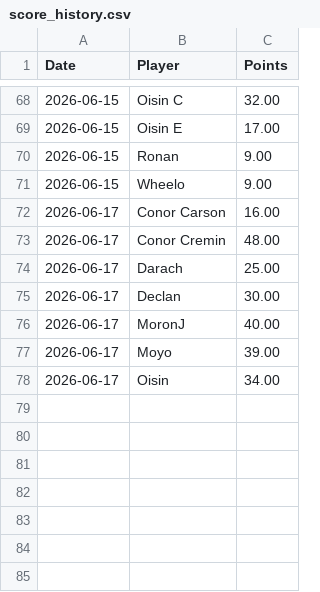
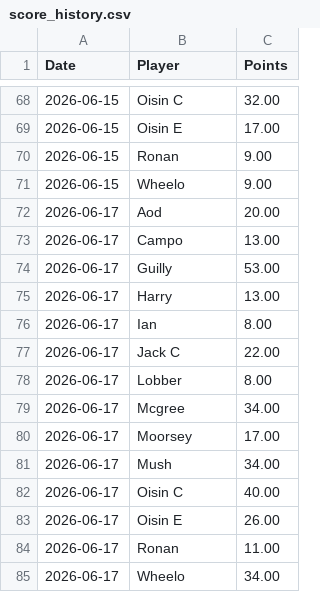
Before and after one commit to oisincarroll296/wc2026-sweepstake-BSC, a CSV file: data/score_history.csv, drawn as a sheet; only a part is shown, gaps mark what is left out.

```diff
--- a/data/score_history.csv
+++ b/data/score_history.csv
@@ -71,8 +71,15 @@ Date,Player,Points
 2026-06-15,Wheelo,9.00
-2026-06-17,Conor Carson,16.00
-2026-06-17,Conor Cremin,48.00
-2026-06-17,Darach,25.00
-2026-06-17,Declan,30.00
-2026-06-17,MoronJ,40.00
-2026-06-17,Moyo,39.00
-2026-06-17,Oisin,34.00
+2026-06-17,Aod,20.00
+2026-06-17,Campo,13.00
+2026-06-17,Guilly,53.00
+2026-06-17,Harry,13.00
+2026-06-17,Ian,8.00
+2026-06-17,Jack C,22.00
+2026-06-17,Lobber,8.00
+2026-06-17,Mcgree,34.00
+2026-06-17,Moorsey,17.00
+2026-06-17,Mush,34.00
+2026-06-17,Oisin C,40.00
+2026-06-17,Oisin E,26.00
+2026-06-17,Ronan,11.00
+2026-06-17,Wheelo,34.00
```
Also changed, not shown: data/match_results.csv, data/match_stats.csv.
